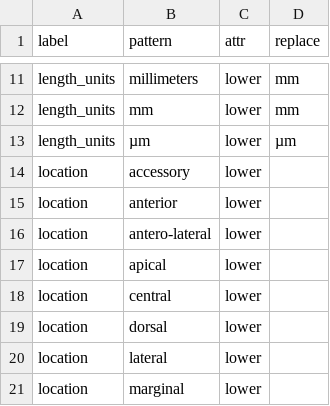
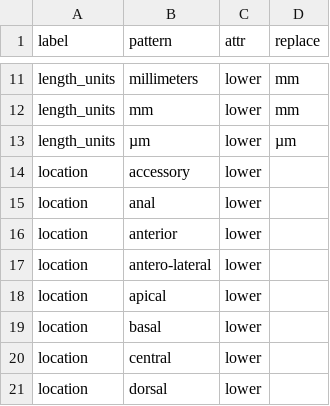
Before and after one commit to rafelafrance/AnopluraTraiter, a CSV file: src/vocabulary/anoplura.csv, drawn as a sheet; only a part is shown, gaps mark what is left out; the shorter side is filled out with more unchanged rows; the diff covers the shown part only.

```diff
--- a/src/vocabulary/anoplura.csv
+++ b/src/vocabulary/anoplura.csv
@@ -14,2 +14,3 @@ length_units,µm,lower,µm
 location,accessory,lower,
+location,anal,lower,
 location,anterior,lower,
@@ -17,2 +18,3 @@ location,antero-lateral,lower,
 location,apical,lower,
+location,basal,lower,
 location,central,lower,
```
Also changed, not shown: 17 added rows, 4 removed rows and 5 edited cells elsewhere in this file, 6 other files.
